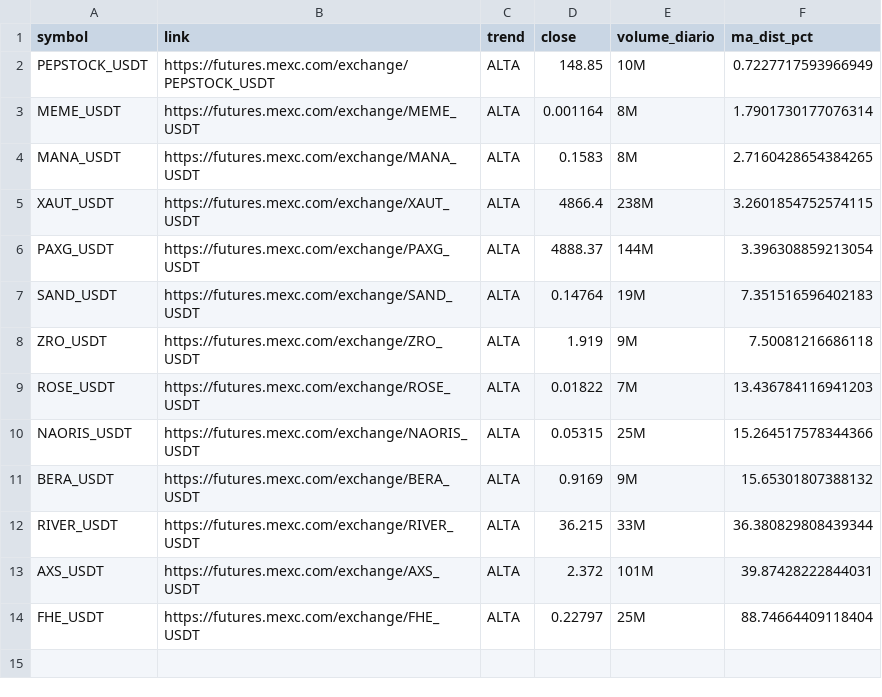
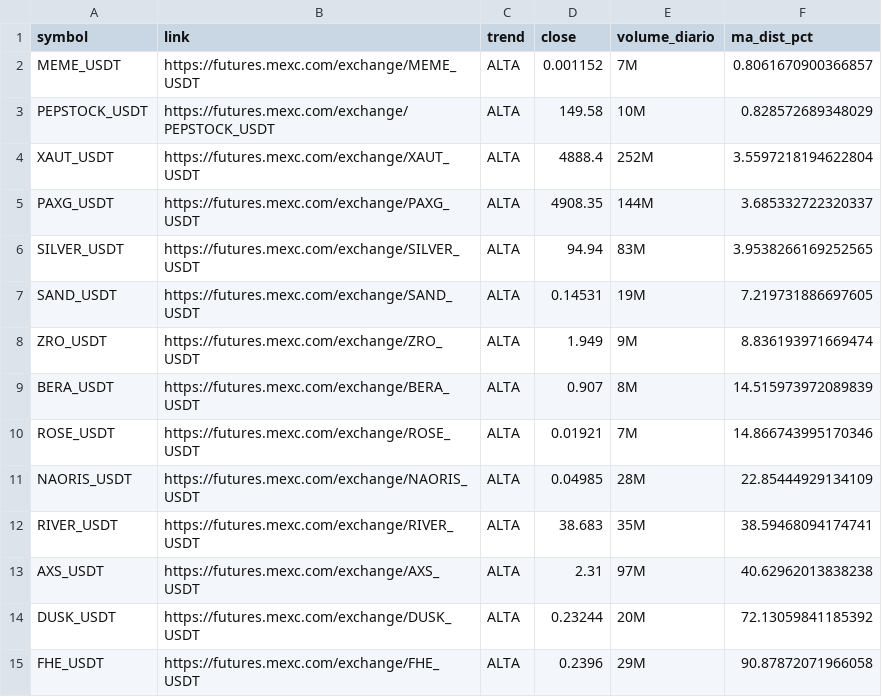
Before and after one commit to gabrielmachadogh/scanner-perps, a CSV file: results/scanner_alta.csv, drawn as a sheet.

```diff
--- a/results/scanner_alta.csv
+++ b/results/scanner_alta.csv
@@ -1,14 +1,15 @@
 symbol,link,trend,close,volume_diario,ma_dist_pct
-PEPSTOCK_USDT,https://futures.mexc.com/exchange/PEPSTOCK_USDT,ALTA,148.85,10M,0.7227717593966949
-MEME_USDT,https://futures.mexc.com/exchange/MEME_USDT,ALTA,0.001164,8M,1.7901730177076314
-MANA_USDT,https://futures.mexc.com/exchange/MANA_USDT,ALTA,0.1583,8M,2.7160428654384265
-XAUT_USDT,https://futures.mexc.com/exchange/XAUT_USDT,ALTA,4866.4,238M,3.2601854752574115
-PAXG_USDT,https://futures.mexc.com/exchange/PAXG_USDT,ALTA,4888.37,144M,3.396308859213054
-SAND_USDT,https://futures.mexc.com/exchange/SAND_USDT,ALTA,0.14764,19M,7.351516596402183
-ZRO_USDT,https://futures.mexc.com/exchange/ZRO_USDT,ALTA,1.919,9M,7.50081216686118
-ROSE_USDT,https://futures.mexc.com/exchange/ROSE_USDT,ALTA,0.01822,7M,13.436784116941203
-NAORIS_USDT,https://futures.mexc.com/exchange/NAORIS_USDT,ALTA,0.05315,25M,15.264517578344366
-BERA_USDT,https://futures.mexc.com/exchange/BERA_USDT,ALTA,0.9169,9M,15.65301807388132
-RIVER_USDT,https://futures.mexc.com/exchange/RIVER_USDT,ALTA,36.215,33M,36.380829808439344
-AXS_USDT,https://futures.mexc.com/exchange/AXS_USDT,ALTA,2.372,101M,39.87428222844031
-FHE_USDT,https://futures.mexc.com/exchange/FHE_USDT,ALTA,0.22797,25M,88.74664409118404
+MEME_USDT,https://futures.mexc.com/exchange/MEME_USDT,ALTA,0.001152,7M,0.8061670900366857
+PEPSTOCK_USDT,https://futures.mexc.com/exchange/PEPSTOCK_USDT,ALTA,149.58,10M,0.828572689348029
+XAUT_USDT,https://futures.mexc.com/exchange/XAUT_USDT,ALTA,4888.4,252M,3.5597218194622804
+PAXG_USDT,https://futures.mexc.com/exchange/PAXG_USDT,ALTA,4908.35,144M,3.685332722320337
+SILVER_USDT,https://futures.mexc.com/exchange/SILVER_USDT,ALTA,94.94,83M,3.9538266169252565
+SAND_USDT,https://futures.mexc.com/exchange/SAND_USDT,ALTA,0.14531,19M,7.219731886697605
+ZRO_USDT,https://futures.mexc.com/exchange/ZRO_USDT,ALTA,1.949,9M,8.836193971669474
+BERA_USDT,https://futures.mexc.com/exchange/BERA_USDT,ALTA,0.907,8M,14.515973972089839
+ROSE_USDT,https://futures.mexc.com/exchange/ROSE_USDT,ALTA,0.01921,7M,14.866743995170346
+NAORIS_USDT,https://futures.mexc.com/exchange/NAORIS_USDT,ALTA,0.04985,28M,22.85444929134109
+RIVER_USDT,https://futures.mexc.com/exchange/RIVER_USDT,ALTA,38.683,35M,38.59468094174741
+AXS_USDT,https://futures.mexc.com/exchange/AXS_USDT,ALTA,2.31,97M,40.62962013838238
+DUSK_USDT,https://futures.mexc.com/exchange/DUSK_USDT,ALTA,0.23244,20M,72.13059841185392
+FHE_USDT,https://futures.mexc.com/exchange/FHE_USDT,ALTA,0.2396,29M,90.87872071966058
```
Also changed, not shown: results/scanner_baixa.csv, results/scanner_resultado_completo.csv, 3 other files.
